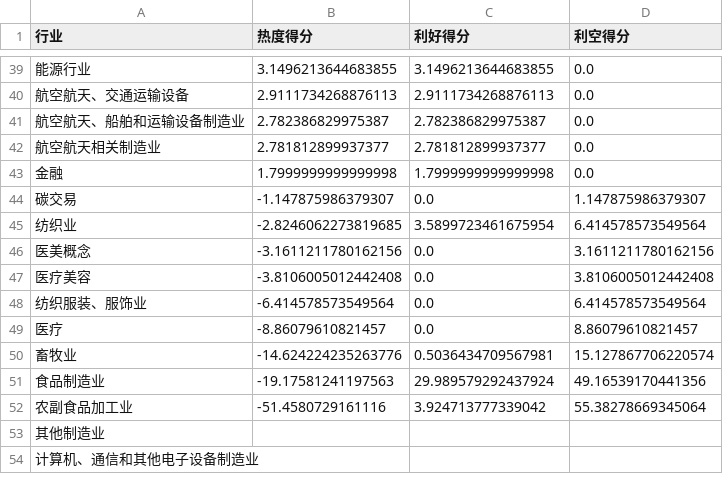
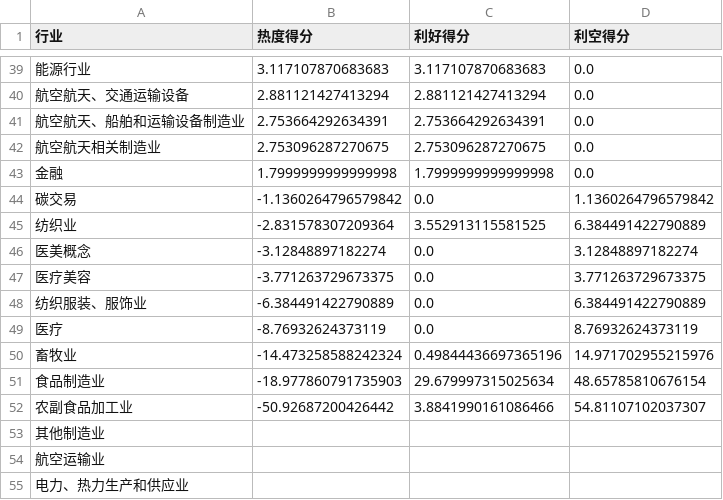
Before and after one commit to Y-Sharky/Sharkuant, a CSV file: industry_heat.csv, drawn as a sheet; only a part is shown, gaps mark what is left out; the shorter side is filled out with more unchanged rows; the diff covers the shown part only.

```diff
--- a/industry_heat.csv
+++ b/industry_heat.csv
@@ -39,15 +39,17 @@
-能源行业,3.1496213644683855,3.1496213644683855,0.0
-航空航天、交通运输设备,2.9111734268876113,2.9111734268876113,0.0
-航空航天、船舶和运输设备制造业,2.782386829975387,2.782386829975387,0.0
-航空航天相关制造业,2.781812899937377,2.781812899937377,0.0
+能源行业,3.117107870683683,3.117107870683683,0.0
+航空航天、交通运输设备,2.881121427413294,2.881121427413294,0.0
+航空航天、船舶和运输设备制造业,2.753664292634391,2.753664292634391,0.0
+航空航天相关制造业,2.753096287270675,2.753096287270675,0.0
 金融,1.7999999999999998,1.7999999999999998,0.0
-碳交易,-1.147875986379307,0.0,1.147875986379307
-纺织业,-2.8246062273819685,3.5899723461675954,6.414578573549564
-医美概念,-3.1611211780162156,0.0,3.1611211780162156
-医疗美容,-3.8106005012442408,0.0,3.8106005012442408
-纺织服装、服饰业,-6.414578573549564,0.0,6.414578573549564
-医疗,-8.86079610821457,0.0,8.86079610821457
-畜牧业,-14.624224235263776,0.5036434709567981,15.127867706220574
-食品制造业,-19.17581241197563,29.989579292437924,49.16539170441356
-农副食品加工业,-51.4580729161116,3.924713777339042,55.38278669345064
+碳交易,-1.1360264796579842,0.0,1.1360264796579842
+纺织业,-2.831578307209364,3.552913115581525,6.384491422790889
+医美概念,-3.12848897182274,0.0,3.12848897182274
+医疗美容,-3.771263729673375,0.0,3.771263729673375
+纺织服装、服饰业,-6.384491422790889,0.0,6.384491422790889
+医疗,-8.76932624373119,0.0,8.76932624373119
+畜牧业,-14.473258588242324,0.49844436697365196,14.971702955215976
+食品制造业,-18.977860791735903,29.679997315025634,48.65785810676154
+农副食品加工业,-50.92687200426442,3.8841990161086466,54.81107102037307
 其他制造业,,,
+航空运输业,,,
+电力、热力生产和供应业,,,
```
Also changed, not shown: 7 added rows, 7 removed rows, 14 moved rows and 63 edited cells elsewhere in this file, concept_heat.csv, news_data.csv, 1 other file.
